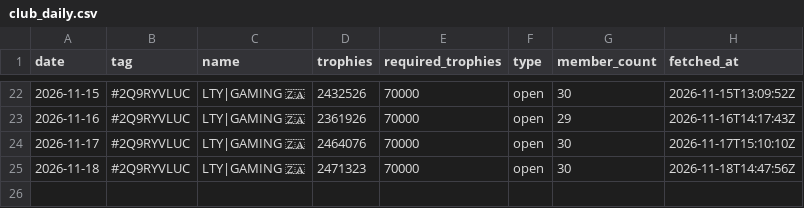
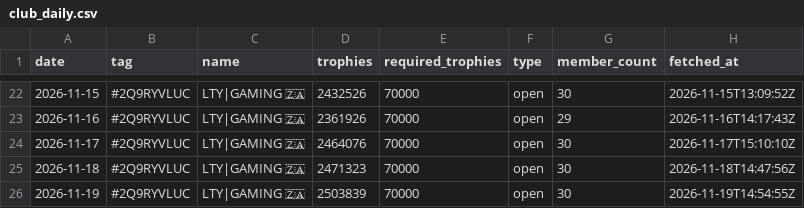
Before and after one commit to LTY-Gaming/Leaderboard, a CSV file: club_daily.csv, drawn as a sheet; only a part is shown, gaps mark what is left out.

```diff
--- a/club_daily.csv
+++ b/club_daily.csv
@@ -25 +25,2 @@ date,tag,name,trophies,required_trophies,type,member_count,fetched_at
 2026-11-18,#2Q9RYVLUC,LTY|GAMING 🇿🇦,2471323,70000,open,30,2026-11-18T14:47:56Z
+2026-11-19,#2Q9RYVLUC,LTY|GAMING 🇿🇦,2503839,70000,open,30,2026-11-19T14:54:55Z
```
Also changed, not shown: club_members.csv, za_players.csv, 1 other file.
